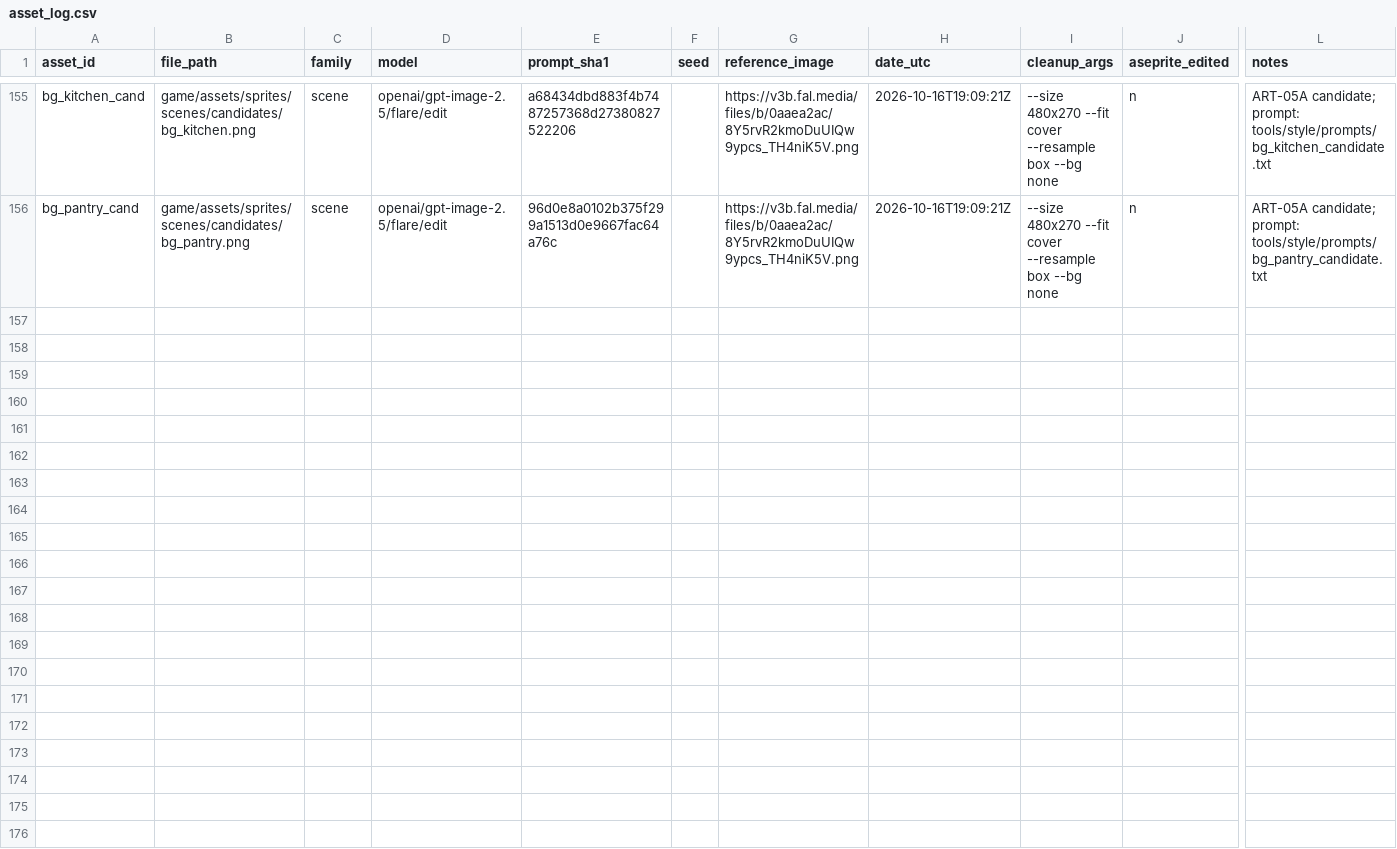
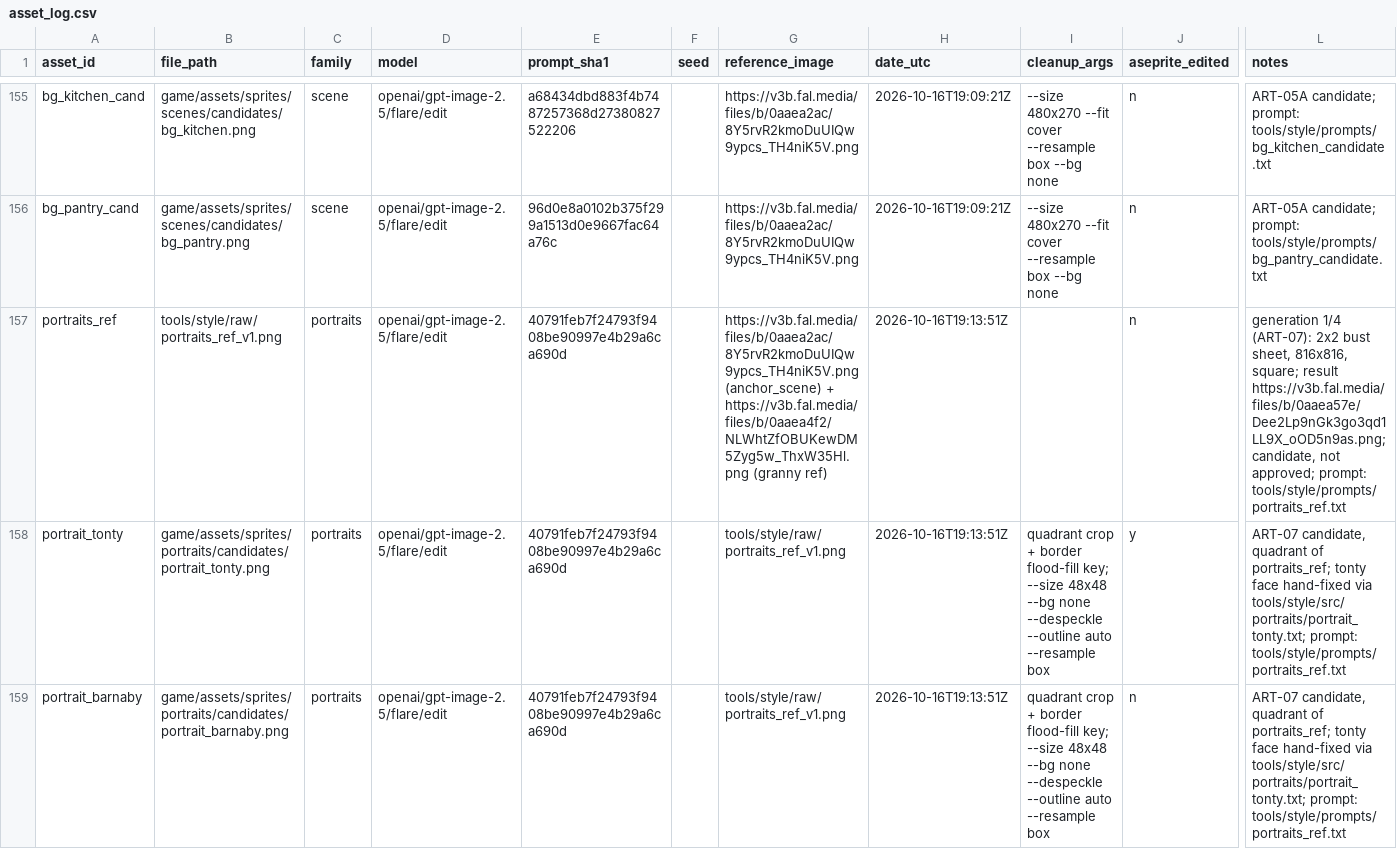
Before and after one commit to izzetemredemir/autumn-preserves, a CSV file: tools/asset_log.csv, drawn as a sheet; only a part is shown, gaps mark what is left out; rows hold the shown columns only; the diff covers the shown part only; the diff names each change by its address in the sheet, - before the commit and + after, or states it on an @@ line.

Commit message:
art(portraits): portrait candidates

```diff
--- a/tools/asset_log.csv
+++ b/tools/asset_log.csv
+row 157: portraits_ref | tools/style/raw/portraits_ref_v1.png | portraits | openai/gpt-image-2.5/flare/edit | 40791feb7f24793f9408be90997e4b29a6ca690d |  | https://v3b.fal.media/files/b/0aaea2ac/8Y5rvR2kmoDuUIQw9ypcs_TH4niK5V.png (anchor_scene) + https://v3b.fal.media/files/b/0aaea4f2/NLWhtZfOBUKewDM5Zyg5w_ThxW35Hl.png (granny ref) | 2026-10-16T19:13:51Z |  | n | generation 1/4 (ART-07): 2x2 bust sheet, 816x816, square; result https://v3b.fal.media/files/b/0aaea57e/Dee2Lp9nGk3go3qd1LL9X_oOD5n9as.png; candidate, not approved; prompt: tools/style/prompts/portraits_ref.txt
+row 158: portrait_tonty | game/assets/sprites/portraits/candidates/portrait_tonty.png | portraits | openai/gpt-image-2.5/flare/edit | 40791feb7f24793f9408be90997e4b29a6ca690d |  | tools/style/raw/portraits_ref_v1.png | 2026-10-16T19:13:51Z | quadrant crop + border flood-fill key; --size 48x48 --bg none --despeckle --outline auto --resample box | y | ART-07 candidate, quadrant of portraits_ref; tonty face hand-fixed via tools/style/src/portraits/portrait_tonty.txt; prompt: tools/style/prompts/portraits_ref.txt
+row 159: portrait_barnaby | game/assets/sprites/portraits/candidates/portrait_barnaby.png | portraits | openai/gpt-image-2.5/flare/edit | 40791feb7f24793f9408be90997e4b29a6ca690d |  | tools/style/raw/portraits_ref_v1.png | 2026-10-16T19:13:51Z | quadrant crop + border flood-fill key; --size 48x48 --bg none --despeckle --outline auto --resample box | n | ART-07 candidate, quadrant of portraits_ref; tonty face hand-fixed via tools/style/src/portraits/portrait_tonty.txt; prompt: tools/style/prompts/portraits_ref.txt
```
Also changed, not shown: 2 added rows elsewhere in this file, 13 other files.
